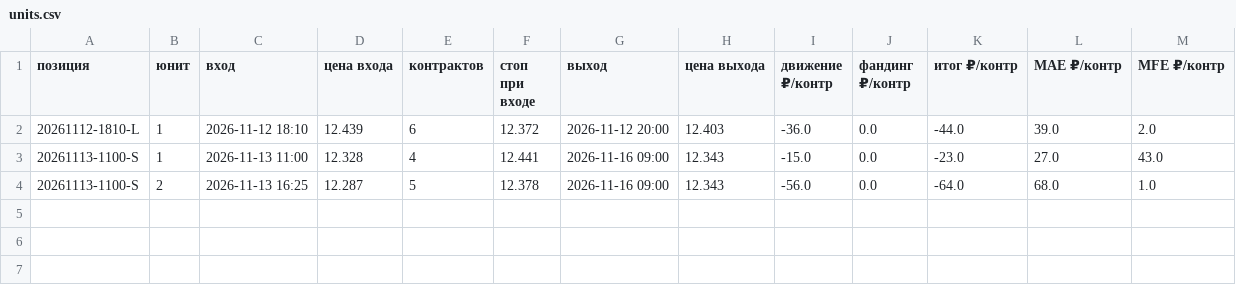
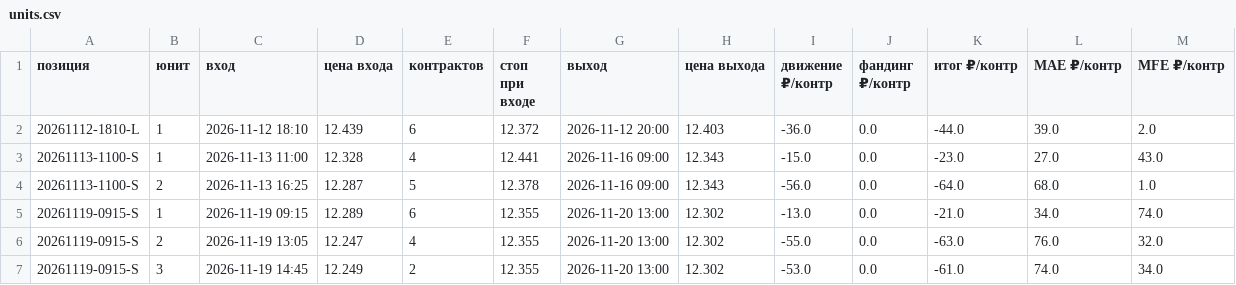
Before and after one commit to s0sedhtc/robot_journal, a CSV file: cny_main/units.csv, drawn as a sheet.

Commit message:
cny_main: журнал 2026-11-20 13:00

```diff
--- a/cny_main/units.csv
+++ b/cny_main/units.csv
@@ -4 +4,4 @@
 20261113-1100-S;2;2026-11-13 16:25;12.287;5;12.378;2026-11-16 09:00;12.343;-56.0;0.0;-64.0;68.0;1.0
+20261119-0915-S;1;2026-11-19 09:15;12.289;6;12.355;2026-11-20 13:00;12.302;-13.0;0.0;-21.0;34.0;74.0
+20261119-0915-S;2;2026-11-19 13:05;12.247;4;12.355;2026-11-20 13:00;12.302;-55.0;0.0;-63.0;76.0;32.0
+20261119-0915-S;3;2026-11-19 14:45;12.249;2;12.355;2026-11-20 13:00;12.302;-53.0;0.0;-61.0;74.0;34.0
```
Also changed, not shown: cny_main/trades.csv, 2 other files.
